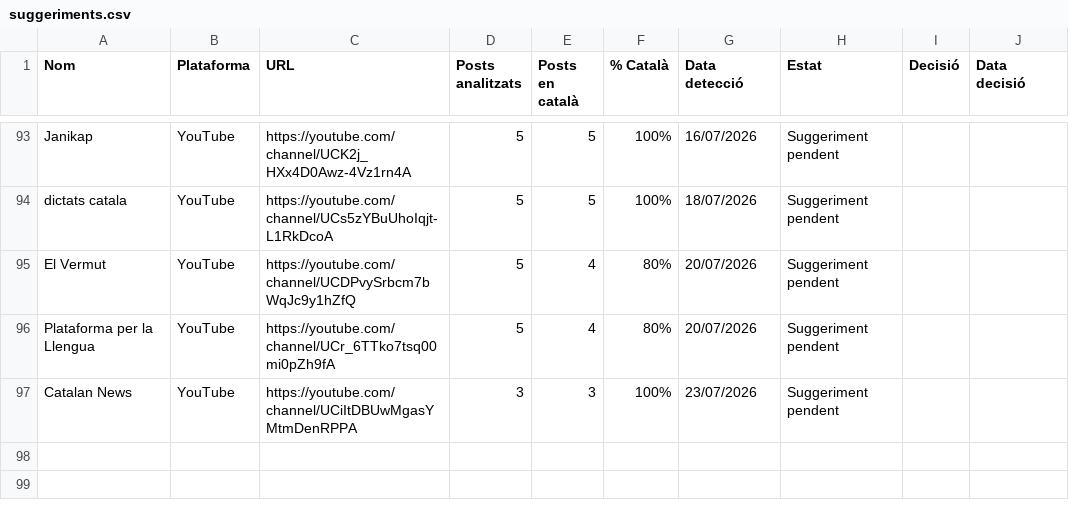
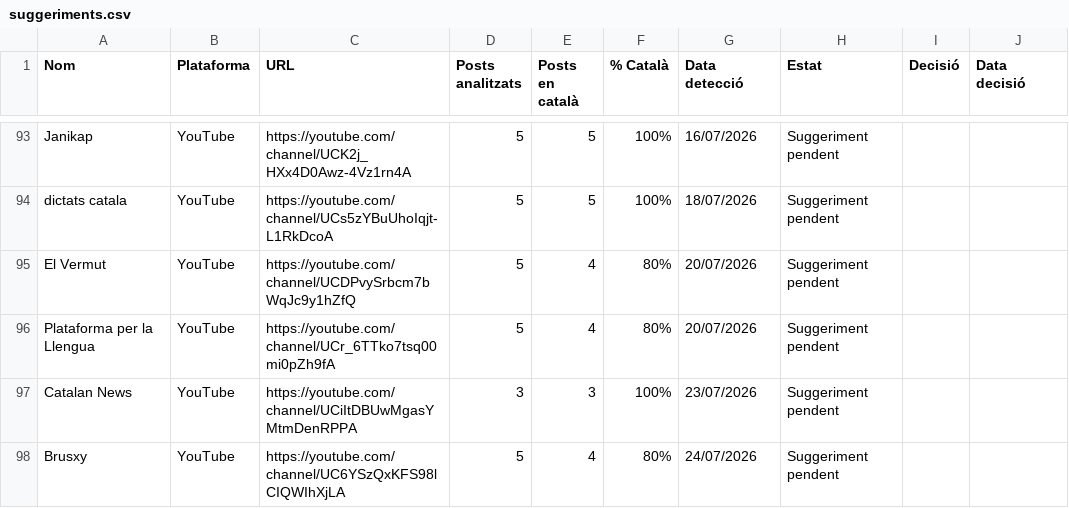
Before and after one commit to gvelez74/llista-recerca, a CSV file: dades/suggeriments.csv, drawn as a sheet; only a part is shown, gaps mark what is left out; the diff names each change by its address in the sheet, - before the commit and + after, or states it on an @@ line.

```diff
--- a/dades/suggeriments.csv
+++ b/dades/suggeriments.csv
+row 98: Brusxy | YouTube | https://youtube.com/channel/UC6YSzQxKFS98lCIQWIhXjLA | 5 | 4 | 80% | 24/07/2026 | Suggeriment pendent
```
